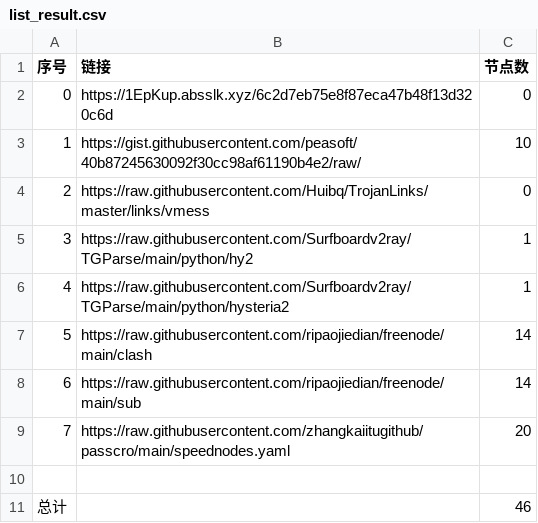
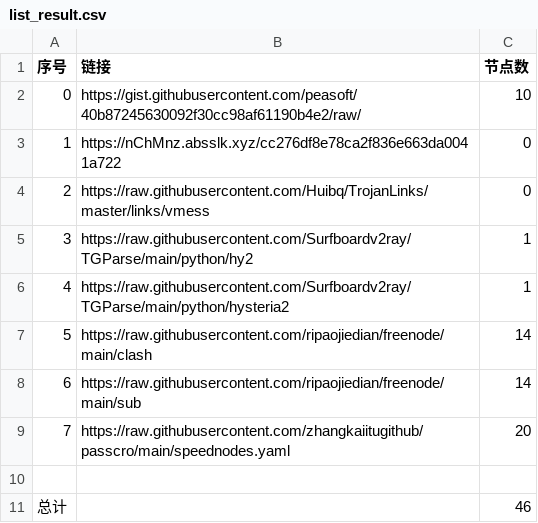
Before and after one commit to hahahahalipoterr/NoMoreWalls, a CSV file: list_result.csv, drawn as a sheet.

```diff
--- a/list_result.csv
+++ b/list_result.csv
@@ -1,4 +1,4 @@
 序号,链接,节点数
-0,https://1EpKup.absslk.xyz/6c2d7eb75e8f87eca47b48f13d320c6d,0
-1,https://gist.githubusercontent.com/peasoft/40b87245630092f30cc98af61190b4e2/raw/,10
+0,https://gist.githubusercontent.com/peasoft/40b87245630092f30cc98af61190b4e2/raw/,10
+1,https://nChMnz.absslk.xyz/cc276df8e78ca2f836e663da0041a722,0
 2,https://raw.githubusercontent.com/Huibq/TrojanLinks/master/links/vmess,0
```
Also changed, not shown: 3 other files.
